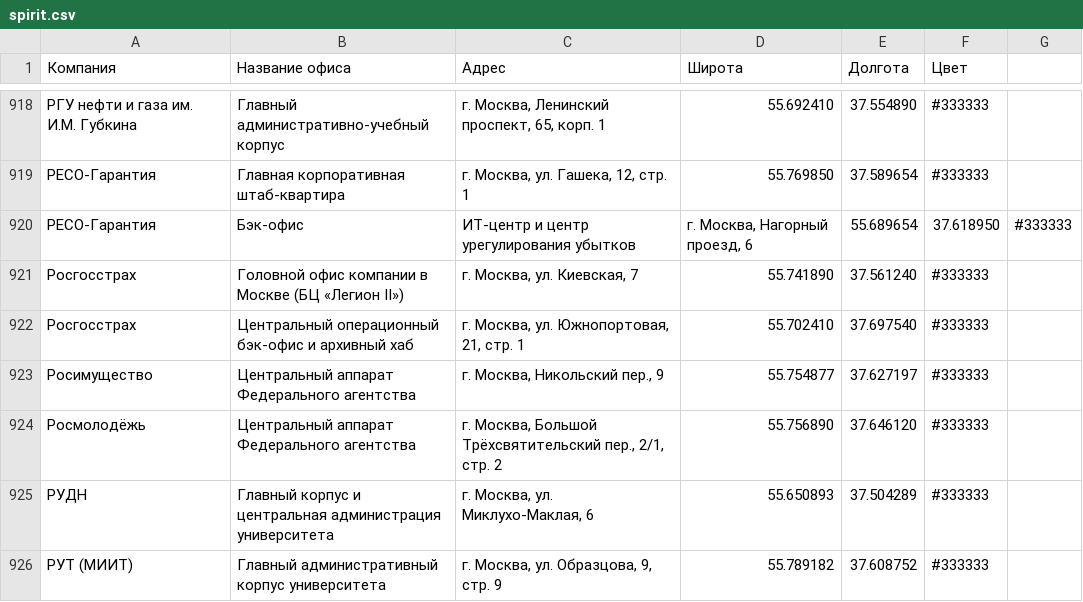
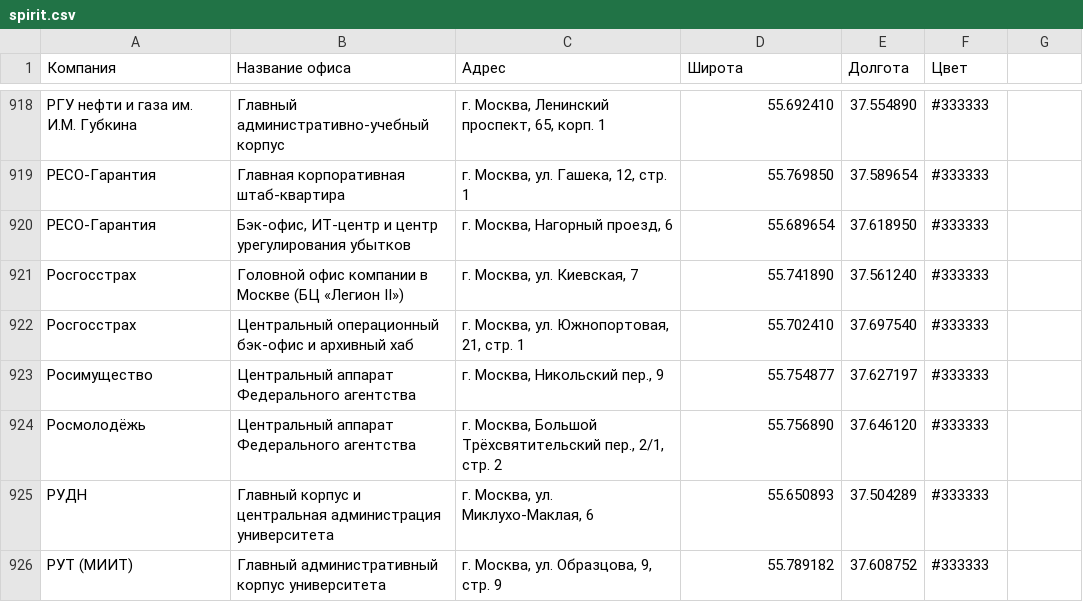
Before and after one commit to spirit-map/spirit-map, a CSV file: spirit.csv, drawn as a sheet; only a part is shown, gaps mark what is left out; removed rows and columns are numbered as before the commit, all else as after; the diff names each change by its address in the sheet, - before the commit and + after, or states it on an @@ line.

Commit message:
Update spirit.csv

```diff
--- a/spirit.csv
+++ b/spirit.csv
-row 920: РЕСО-Гарантия | Бэк-офис | ИТ-центр и центр урегулирования убытков | г. Москва, Нагорный проезд, 6 | 55.689654 | 37.618950 | #333333
+row 920: РЕСО-Гарантия | Бэк-офис, ИТ-центр и центр урегулирования убытков | г. Москва, Нагорный проезд, 6 | 55.689654 | 37.618950 | #333333
```
